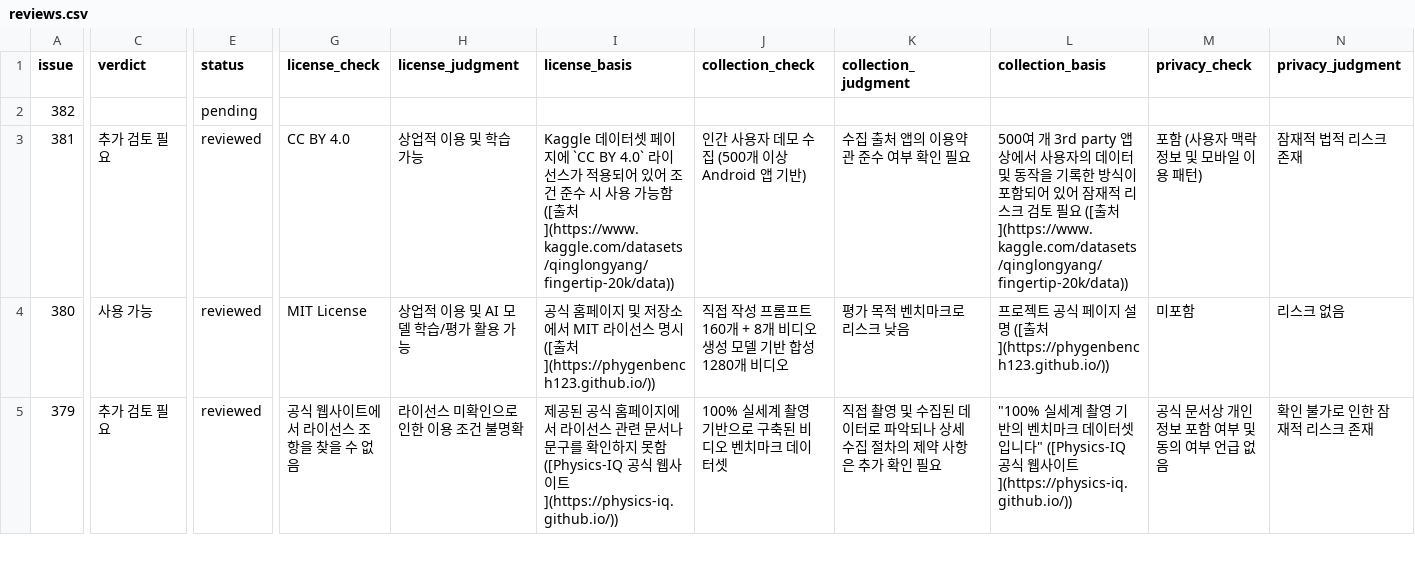
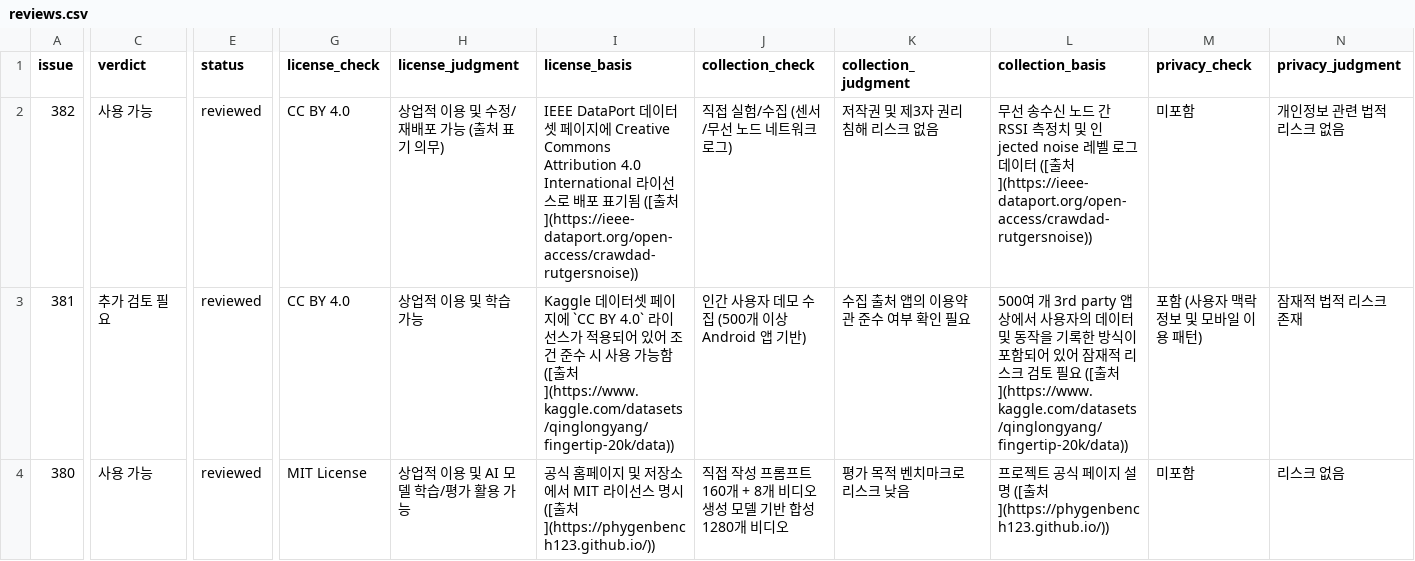
Before and after one commit to aigovsensing/dataset-review, a CSV file: docs/data/reviews.csv, drawn as a sheet; only a part is shown, gaps mark what is left out; the shorter side is filled out with more unchanged rows; the diff covers the shown part only; the diff names each change by its address in the sheet, - before the commit and + after, or states it on an @@ line.

```diff
--- a/docs/data/reviews.csv
+++ b/docs/data/reviews.csv
-C2 (verdict): (empty)
+C2 (verdict): 사용 가능
-E2 (status): pending
+E2 (status): reviewed
-G2 (license_check): (empty)
+G2 (license_check): CC BY 4.0
-H2 (license_judgment): (empty)
+H2 (license_judgment): 상업적 이용 및 수정/재배포 가능 (출처 표기 의무)
-I2 (license_basis): (empty)
+I2 (license_basis): IEEE DataPort 데이터셋 페이지에 Creative Commons Attribution 4.0 International 라이선스로 배포 표기됨 ([출처](https://ieee-dataport.org/open-access/crawdad-rutgersnoise))
-J2 (collection_check): (empty)
+J2 (collection_check): 직접 실험/수집 (센서/무선 노드 네트워크 로그)
-K2 (collection_judgment): (empty)
+K2 (collection_judgment): 저작권 및 제3자 권리 침해 리스크 없음
-L2 (collection_basis): (empty)
+L2 (collection_basis): 무선 송수신 노드 간 RSSI 측정치 및 인jected noise 레벨 로그 데이터 ([출처](https://ieee-dataport.org/open-access/crawdad-rutgersnoise))
-M2 (privacy_check): (empty)
+M2 (privacy_check): 미포함
-N2 (privacy_judgment): (empty)
+N2 (privacy_judgment): 개인정보 관련 법적 리스크 없음
```
Also changed, not shown: 4 edited cells elsewhere in this file, 2 other files.
